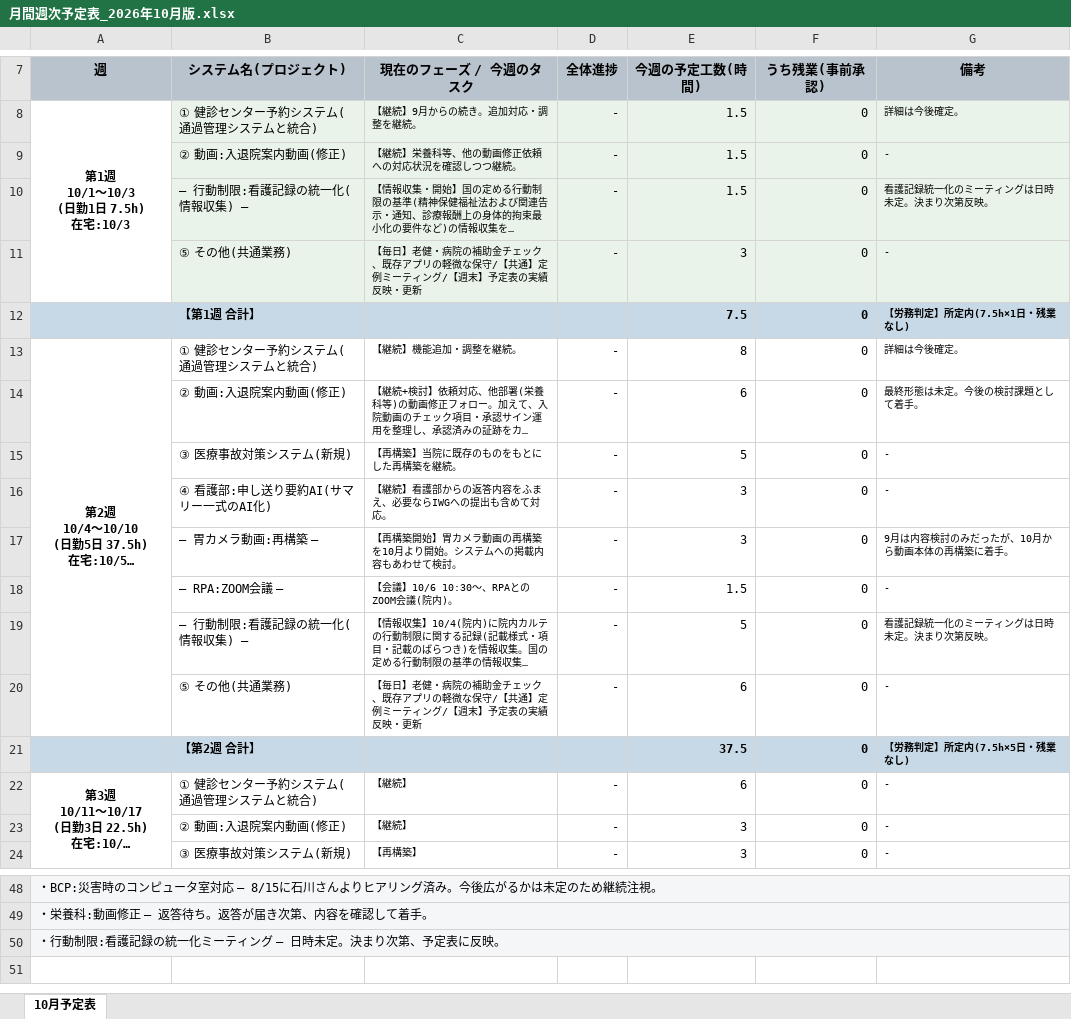
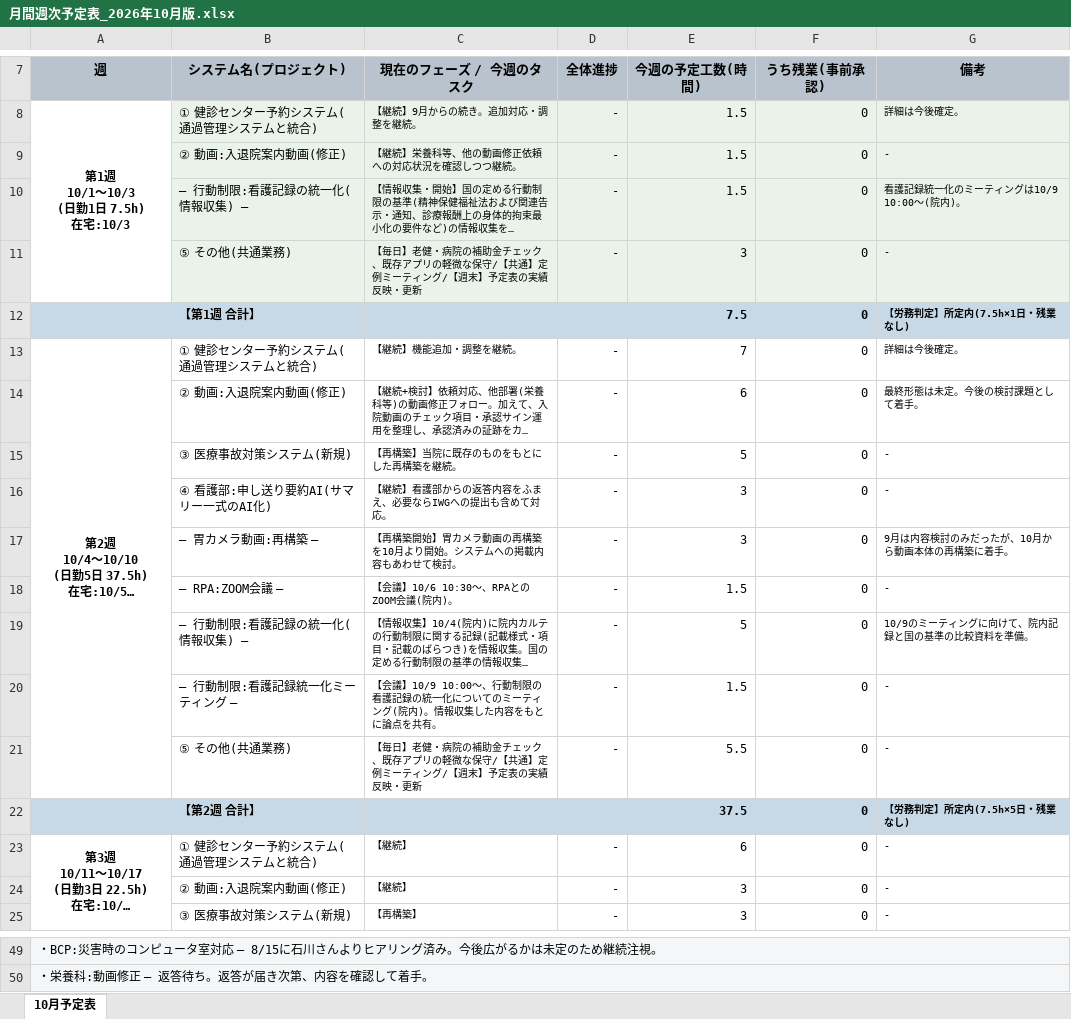
Before and after one commit to tabouyos/taabou, an Excel workbook: 月ノルマ/月間週次予定表_2026年10月版.xlsx, sheet 10月予定表, drawn as a sheet; only a part is shown, gaps mark what is left out; long unchanged cells end in …; values as stored, in another font and other column widths than the file's, no borders; removed rows and columns are numbered as before the commit, all else as after; the diff names each change by its address in the sheet, - before the commit and + after, or states it on an @@ line.

```diff
--- a/月ノルマ/月間週次予定表_2026年10月版.xlsx (sheet 10月予定表)
+++ b/月ノルマ/月間週次予定表_2026年10月版.xlsx (sheet 10月予定表)
-G10 (備考): 看護記録統一化のミーティングは日時未定。決まり次第反映。
+G10 (備考): 看護記録統一化のミーティングは10/9 10:00〜(院内)。
-E13 (今週の予定工数(時間)): 8
+E13 (今週の予定工数(時間)): 7
-G19 (備考): 看護記録統一化のミーティングは日時未定。決まり次第反映。
+G19 (備考): 10/9のミーティングに向けて、院内記録と国の基準の比較資料を準備。
+row 20:  | — 行動制限:看護記録統一化ミーティング — | 【会議】10/9 10:00〜、行動制限の看護記録の統一化についてのミーティング(院内)。情報収集した内容をもとに論点を共有。 | - | 1.5 | 0 | -
-E21 (今週の予定工数(時間)): 6
+E21 (今週の予定工数(時間)): 5.5
-row 50: ・行動制限:看護記録の統一化ミーティング — 日時未定。決まり次第、予定表に反映。
```
Also changed, not shown: 1 other file.
